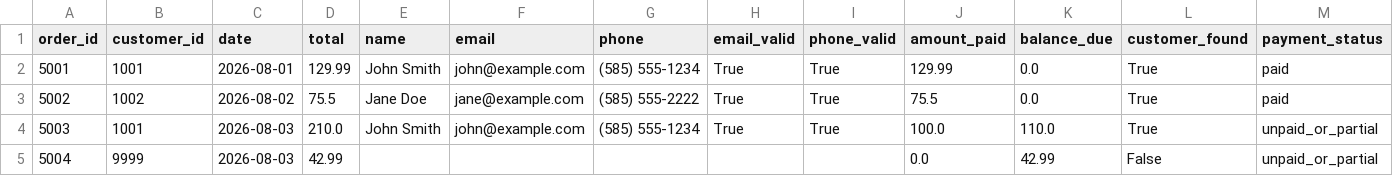
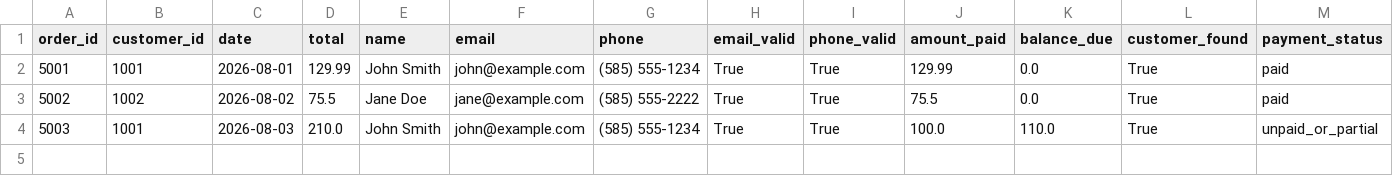
Before and after one commit to quangshuynh/business-data-automation, a CSV file: output/reconciliation_report.csv, drawn as a sheet.

Commit message:
report + invalid orders

```diff
--- a/output/reconciliation_report.csv
+++ b/output/reconciliation_report.csv
@@ -4,2 +4 @@ order_id,customer_id,date,total,name,email,phone,email_valid,phone_valid,amount_
 5003,1001,2026-08-03,210.0,John Smith,john@example.com,(585) 555-1234,True,True,100.0,110.0,True,unpaid_or_partial
-5004,9999,2026-08-03,42.99,,,,,,0.0,42.99,False,unpaid_or_partial
```
Also changed, not shown: 1 other file.
